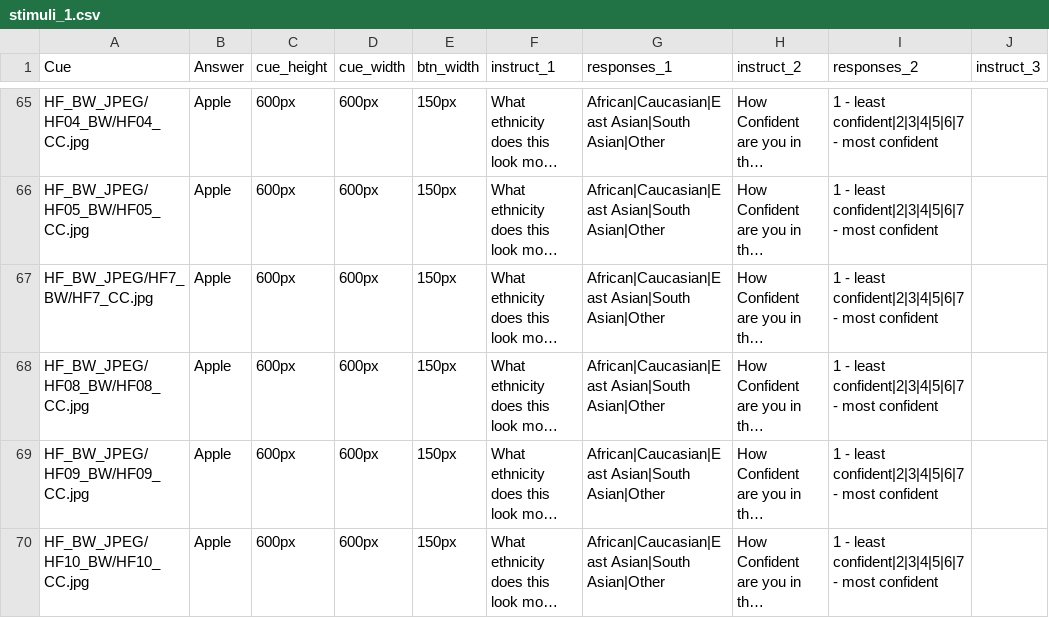
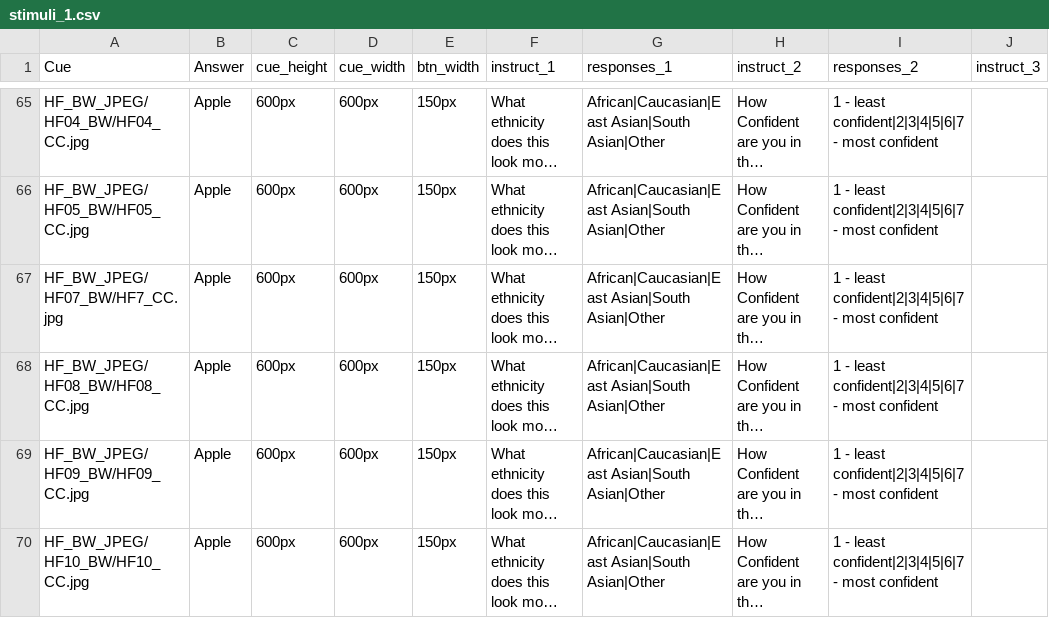
Before and after one commit to anthonyhaffey/py2rm-collector, a CSV file: web/User/Experiments/rate_faces/stimuli_1.csv, drawn as a sheet; only a part is shown, gaps mark what is left out; long unchanged cells end in …; the diff names each change by its address in the sheet, - before the commit and + after, or states it on an @@ line.

```diff
--- a/web/User/Experiments/rate_faces/stimuli_1.csv
+++ b/web/User/Experiments/rate_faces/stimuli_1.csv
-A67 (Cue): HF_BW_JPEG/HF7_BW/HF7_CC.jpg
+A67 (Cue): HF_BW_JPEG/HF07_BW/HF7_CC.jpg
```
Also changed, not shown: 2 other files.
